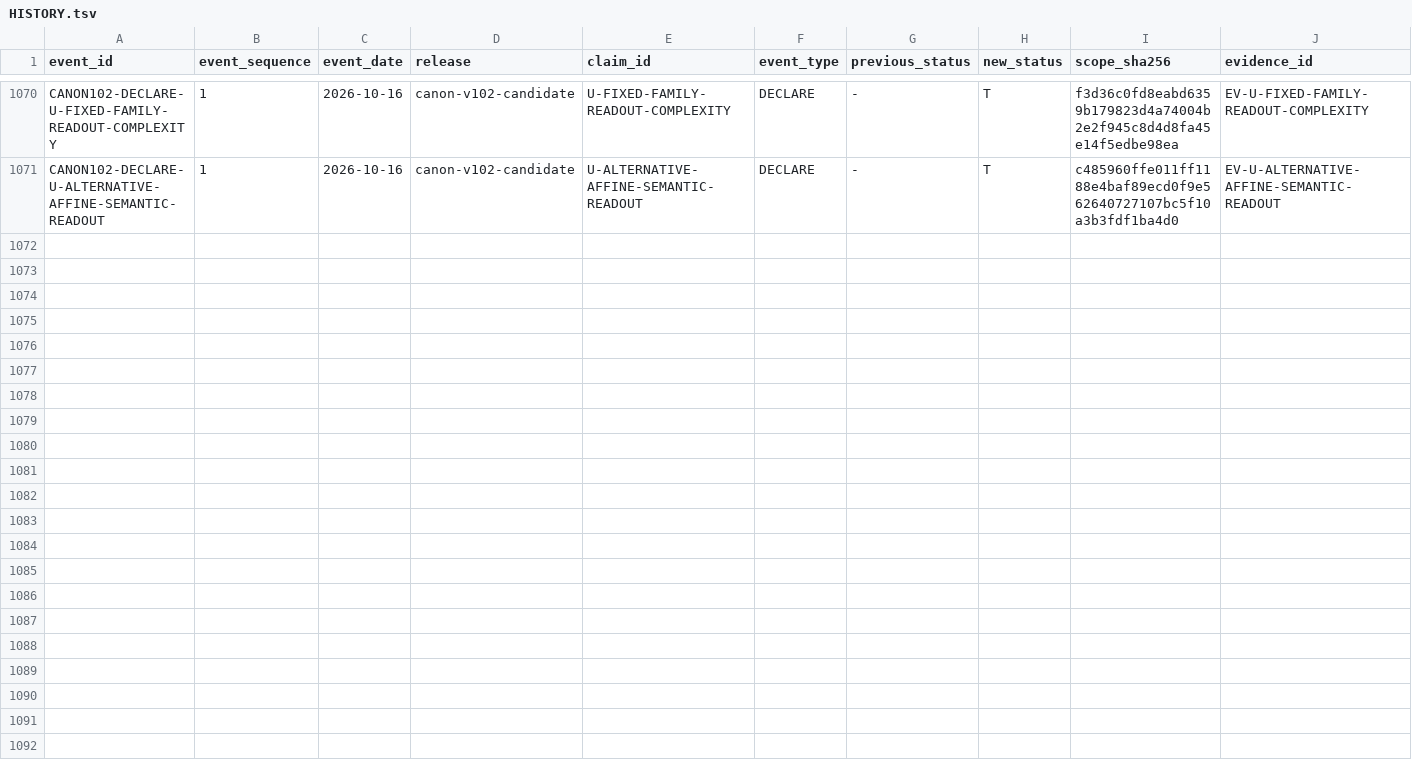
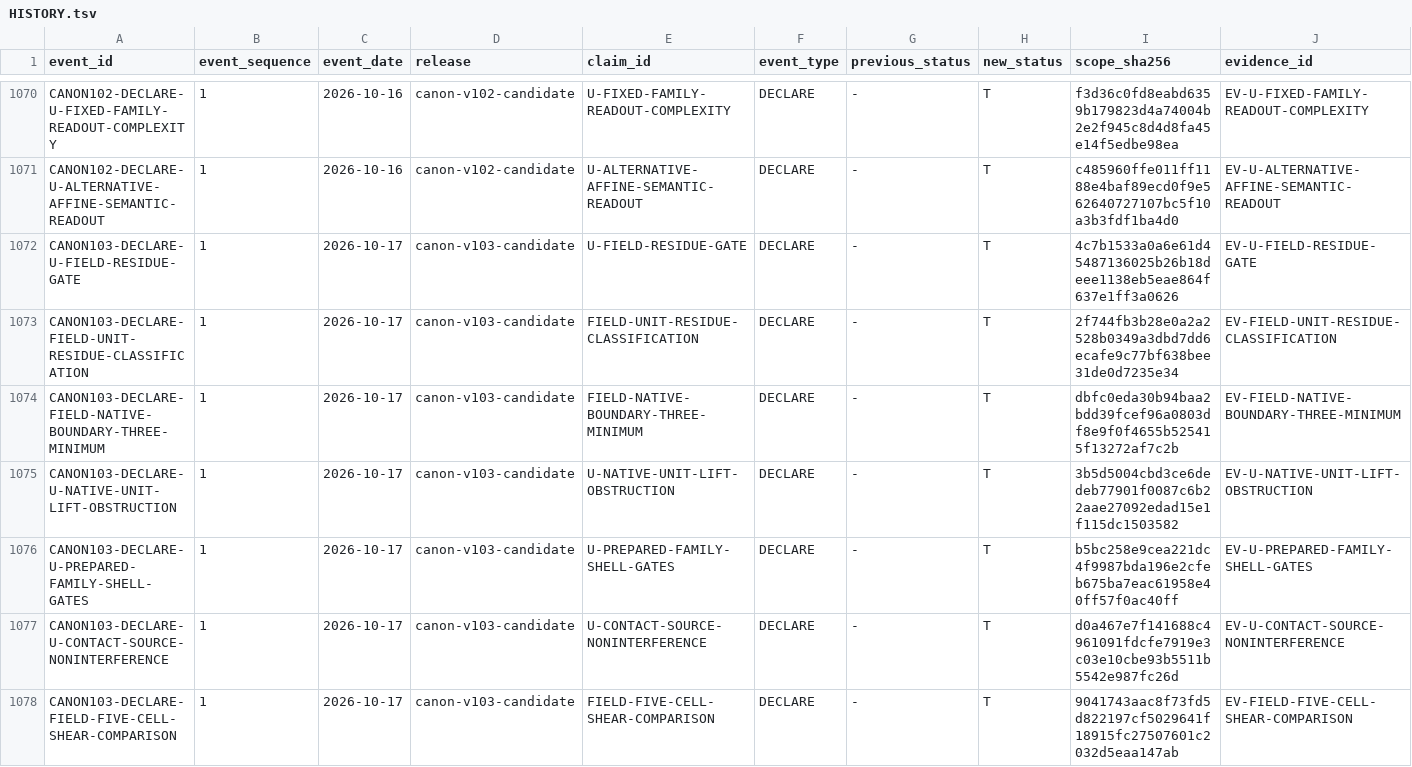
Before and after one commit to mathorn1973/twist-j, a TSV file: canon/HISTORY.tsv, drawn as a sheet; only a part is shown, gaps mark what is left out; rows hold the shown columns only; the diff names each change by its address in the sheet, - before the commit and + after, or states it on an @@ line.

Commit message:
Fold reviewed residue bridge and source-interface boundaries into Public Canon v103

```diff
--- a/canon/HISTORY.tsv
+++ b/canon/HISTORY.tsv
+row 1072: CANON103-DECLARE-U-FIELD-RESIDUE-GATE | 1 | 2026-10-17 | canon-v103-candidate | U-FIELD-RESIDUE-GATE | DECLARE | - | T | 4c7b1533a0a6e61d45487136025b26b18deee1138eb5eae864f637e1ff3a0626 | EV-U-FIELD-RESIDUE-GATE
+row 1073: CANON103-DECLARE-FIELD-UNIT-RESIDUE-CLASSIFICATION | 1 | 2026-10-17 | canon-v103-candidate | FIELD-UNIT-RESIDUE-CLASSIFICATION | DECLARE | - | T | 2f744fb3b28e0a2a2528b0349a3dbd7dd6ecafe9c77bf638bee31de0d7235e34 | EV-FIELD-UNIT-RESIDUE-CLASSIFICATION
+row 1074: CANON103-DECLARE-FIELD-NATIVE-BOUNDARY-THREE-MINIMUM | 1 | 2026-10-17 | canon-v103-candidate | FIELD-NATIVE-BOUNDARY-THREE-MINIMUM | DECLARE | - | T | dbfc0eda30b94baa2bdd39fcef96a0803df8e9f0f4655b525415f13272af7c2b | EV-FIELD-NATIVE-BOUNDARY-THREE-MINIMUM
+row 1075: CANON103-DECLARE-U-NATIVE-UNIT-LIFT-OBSTRUCTION | 1 | 2026-10-17 | canon-v103-candidate | U-NATIVE-UNIT-LIFT-OBSTRUCTION | DECLARE | - | T | 3b5d5004cbd3ce6dedeb77901f0087c6b22aae27092edad15e1f115dc1503582 | EV-U-NATIVE-UNIT-LIFT-OBSTRUCTION
+row 1076: CANON103-DECLARE-U-PREPARED-FAMILY-SHELL-GATES | 1 | 2026-10-17 | canon-v103-candidate | U-PREPARED-FAMILY-SHELL-GATES | DECLARE | - | T | b5bc258e9cea221dc4f9987bda196e2cfeb675ba7eac61958e40ff57f0ac40ff | EV-U-PREPARED-FAMILY-SHELL-GATES
+row 1077: CANON103-DECLARE-U-CONTACT-SOURCE-NONINTERFERENCE | 1 | 2026-10-17 | canon-v103-candidate | U-CONTACT-SOURCE-NONINTERFERENCE | DECLARE | - | T | d0a467e7f141688c4961091fdcfe7919e3c03e10cbe93b5511b5542e987fc26d | EV-U-CONTACT-SOURCE-NONINTERFERENCE
+row 1078: CANON103-DECLARE-FIELD-FIVE-CELL-SHEAR-COMPARISON | 1 | 2026-10-17 | canon-v103-candidate | FIELD-FIVE-CELL-SHEAR-COMPARISON | DECLARE | - | T | 9041743aac8f73fd5d822197cf5029641f18915fc27507601c2032d5eaa147ab | EV-FIELD-FIVE-CELL-SHEAR-COMPARISON
```
Also changed, not shown: canon/DEPENDENCIES.tsv, canon/EVIDENCE.tsv, 12 other files.
